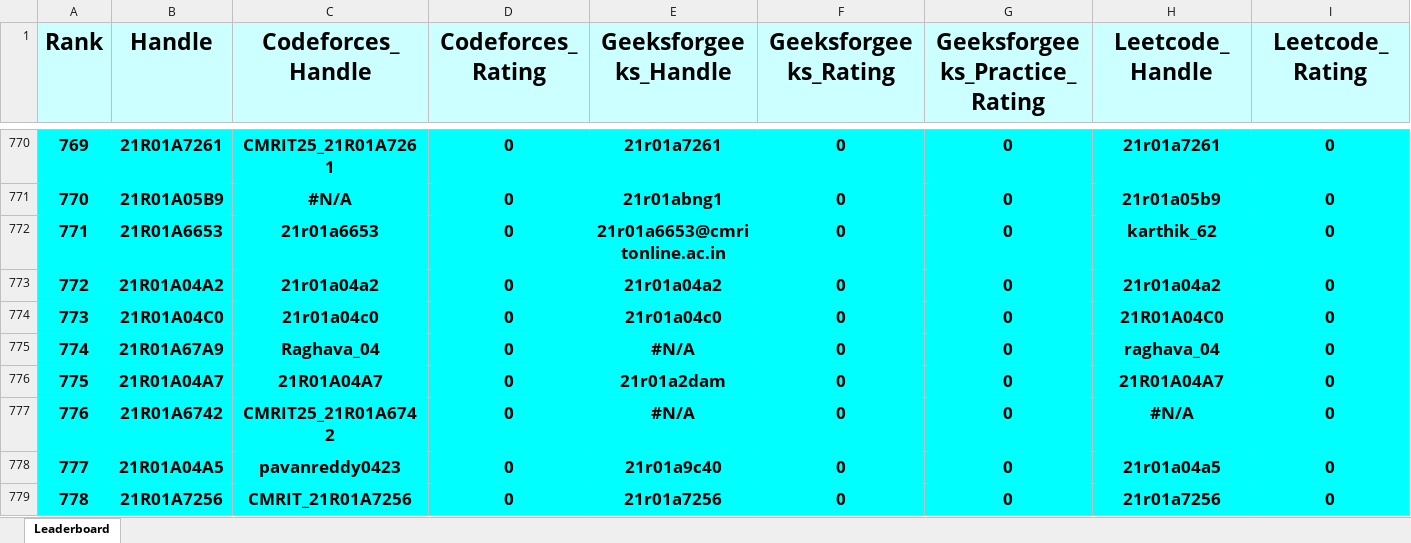
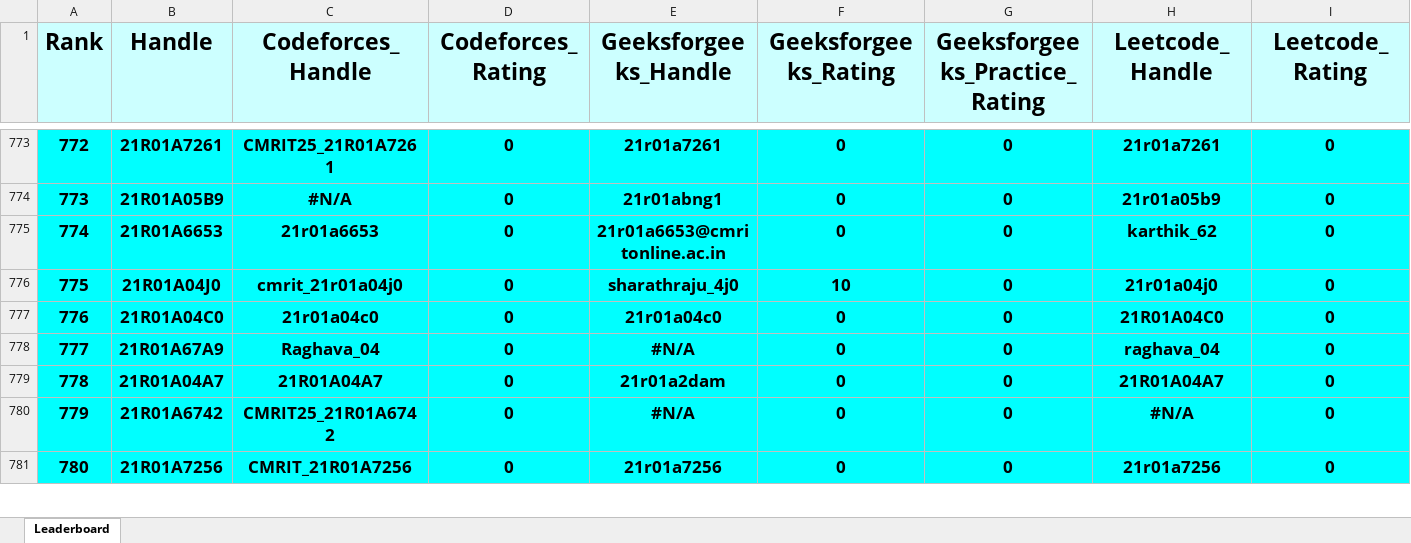
Before and after one commit to gabyah92/CMRIT2025Leaderboard, an Excel workbook: Leaderboards/CurrentCMRITLeaderboard2025.xlsx, sheet Leaderboard, drawn as a sheet; only a part is shown, gaps mark what is left out; values as stored, in another font and other column widths than the file's, no borders; removed rows and columns are numbered as before the commit, all else as after; rows hold the shown columns only; the diff covers the shown part only; the diff names each change by its address in the sheet, - before the commit and + after, or states it on an @@ line.

```diff
--- a/Leaderboards/CurrentCMRITLeaderboard2025.xlsx (sheet Leaderboard)
+++ b/Leaderboards/CurrentCMRITLeaderboard2025.xlsx (sheet Leaderboard)
@@ column A (Rank) renumbered between rows 41 and 1132 @@
-row 773: 772 | 21R01A04A2 | 21r01a04a2 | 0 | 21r01a04a2 | 0 | 0 | 21r01a04a2 | 0
+row 776: 775 | 21R01A04J0 | cmrit_21r01a04j0 | 0 | sharathraju_4j0 | 10 | 0 | 21r01a04j0 | 0
-row 778: 777 | 21R01A04A5 | pavanreddy0423 | 0 | 21r01a9c40 | 0 | 0 | 21r01a04a5 | 0
```
Also changed, not shown: 56 added rows, 55 removed rows and 39 edited cells elsewhere in this sheet.
